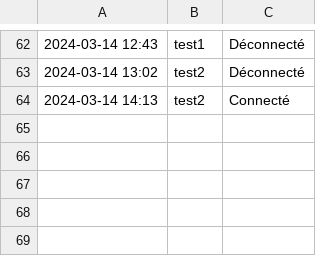
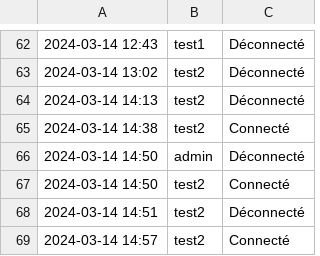
Before and after one commit to mimiranto/quizzeo, a CSV file: log_login.csv, drawn as a sheet; only a part is shown, gaps mark what is left out.

```diff
--- a/log_login.csv
+++ b/log_login.csv
@@ -63,2 +63,7 @@
 2024-03-14 13:02,test2,Déconnecté
-"2024-03-14 14:13",test2,Connecté
+2024-03-14 14:13,test2,Déconnecté
+"2024-03-14 14:38",test2,Connecté
+2024-03-14 14:50,admin,Déconnecté
+"2024-03-14 14:50",test2,Connecté
+2024-03-14 14:51,test2,Déconnecté
+"2024-03-14 14:57",test2,Connecté
```
Also changed, not shown: 5 other files.
